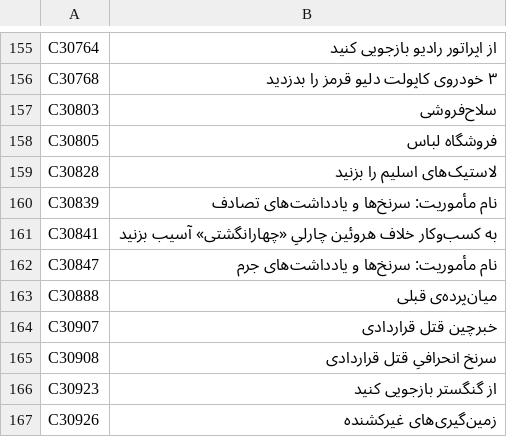
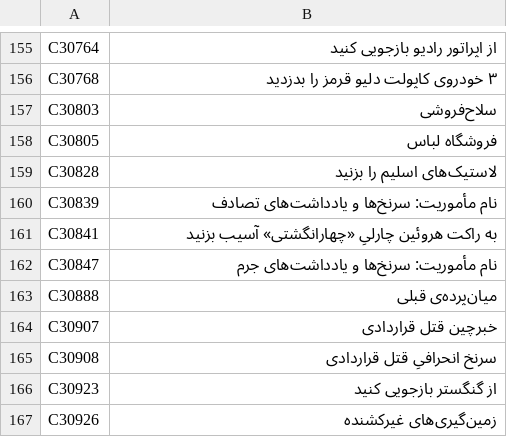
Before and after one commit to mahdi161510/FarsiSaz, a TSV file: translations/batches/b015_ui_remaining_07.tsv, drawn as a sheet; only a part is shown, gaps mark what is left out.

Commit message:
Keep the mission objectives inside the HUD's narrow column
The screenshot shows the objective and the damage line fighting over the same rows:
"آسیب بزنید" (the string's last line) sits above "به کسبوکار خلاف هروئین" (the
first), a fragment of that first line is drawn on top of it, and the damage line
below is overlapped too. The puzzle pieces are the widths - 170px (11.2em), 129px
(8.8em), 86px - against our stored lines, so the engine is re-breaking text we had
already broken. The HUD column is simply narrower than the 14em panel the objectives
were being wrapped to, and a line right at its edge (~11.2em) gets drawn both whole
and split, which is what reads as "the texts ran into each other".

Objectives now wrap with a shaped-text budget of 10.5em (inside that edge) and skip
rows carrying #key tokens or %s/%d templates, whose real painted width is short. Most
of them collapse to a single line - 481 of 697 - and none of the 697 exceeds the
budget, so the engine has nothing left to re-break.

The racket objective itself is also more compact now ("به راکت هروئین چارلی
«چهارانگشتی» آسیب بزنید", using the same "راکت" term as the other racket rows)
because the three-line layout only existed to fit the longer wording; it comes out as
three short lines at 6.69/8.80/4.79em.

56 rows change in total, 150,619 -> 150,680 lines; roundtrip and bidi self-tests stay
green; audit_boxes.py now checks the objective family too (worst line 100% of budget,
0 over, 0 unexplained).

Co-authored-by: arena-agent <297053741+arena-agent@users.noreply.github.com>

```diff
--- a/translations/batches/b015_ui_remaining_07.tsv
+++ b/translations/batches/b015_ui_remaining_07.tsv
@@ -160,3 +160,3 @@ C30828	لاستیک‌های اسلیم را بزنید
 C30839	نام مأموریت: سرنخ‌ها و یادداشت‌های تصادف
-C30841	به کسب‌وکار خلاف هروئین چارلیِ «چهارانگشتی» آسیب بزنید
+C30841	به راکت هروئین چارلیِ «چهارانگشتی» آسیب بزنید
 C30847	نام مأموریت: سرنخ‌ها و یادداشت‌های جرم
```
Also changed, not shown: 4 other files.
